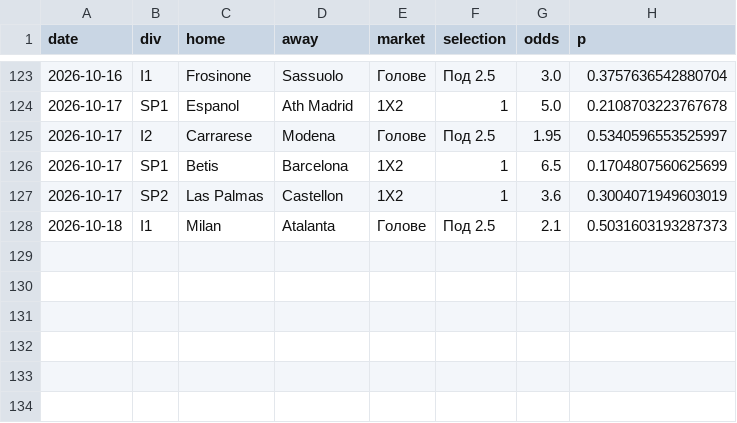
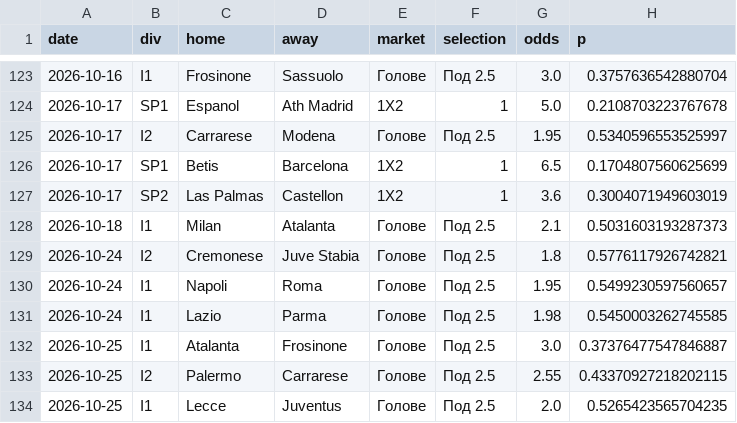
Before and after one commit to mnikolov9/football-prediction, a CSV file: data/log/value_bets.csv, drawn as a sheet; only a part is shown, gaps mark what is left out; the diff names each change by its address in the sheet, - before the commit and + after, or states it on an @@ line.

```diff
--- a/data/log/value_bets.csv
+++ b/data/log/value_bets.csv
+row 129: 2026-10-24 | I2 | Cremonese | Juve Stabia | Голове | Под 2.5 | 1.8 | 0.5776117926742821
+row 130: 2026-10-24 | I1 | Napoli | Roma | Голове | Под 2.5 | 1.95 | 0.5499230597560657
+row 131: 2026-10-24 | I1 | Lazio | Parma | Голове | Под 2.5 | 1.98 | 0.5450003262745585
+row 132: 2026-10-25 | I1 | Atalanta | Frosinone | Голове | Под 2.5 | 3.0 | 0.37376477547846887
+row 133: 2026-10-25 | I2 | Palermo | Carrarese | Голове | Под 2.5 | 2.55 | 0.43370927218202115
+row 134: 2026-10-25 | I1 | Lecce | Juventus | Голове | Под 2.5 | 2.0 | 0.5265423565704235
```
Also changed, not shown: data/log/daily_bets.csv, data/log/motd.csv, 8 other files.
